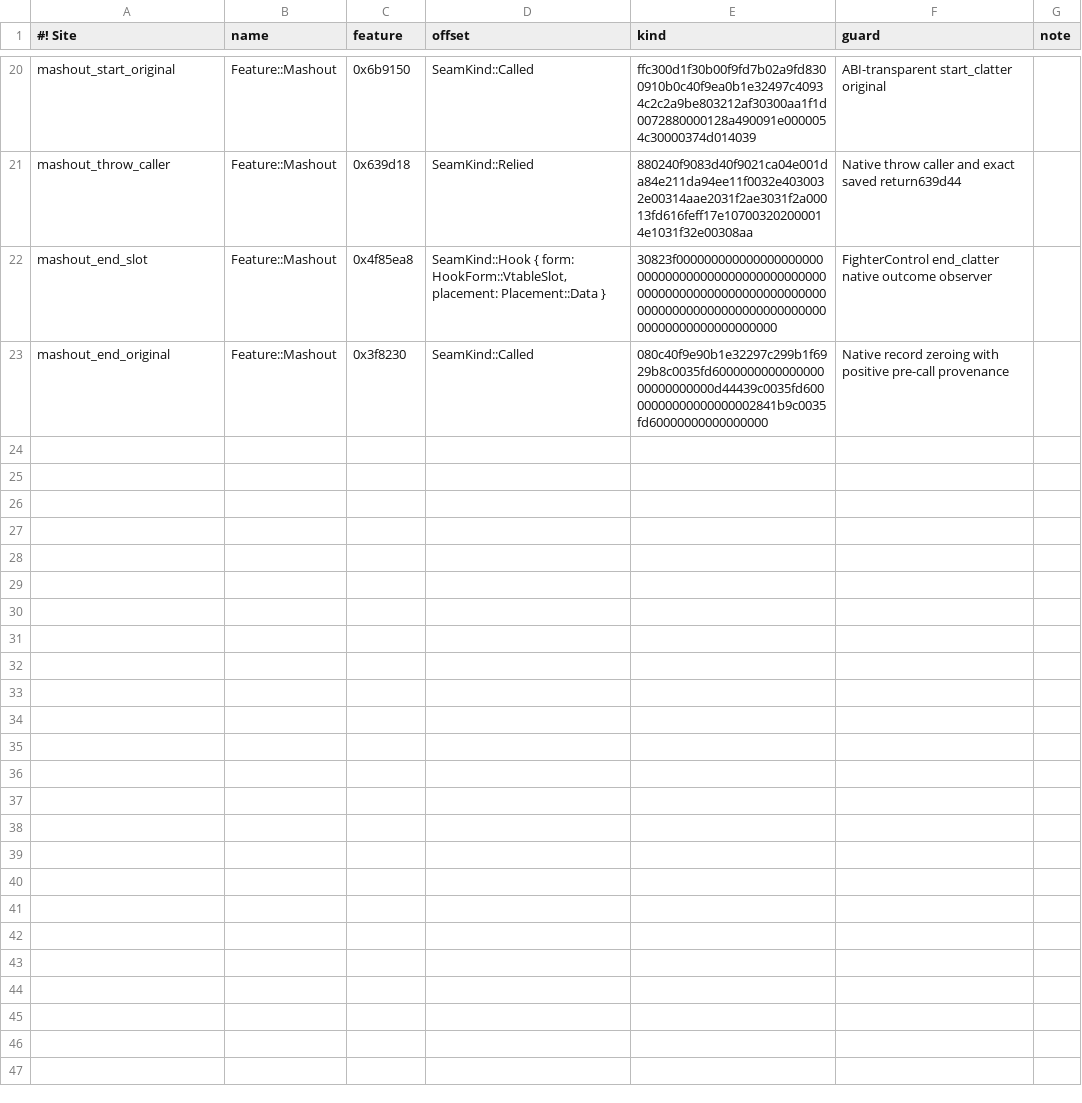
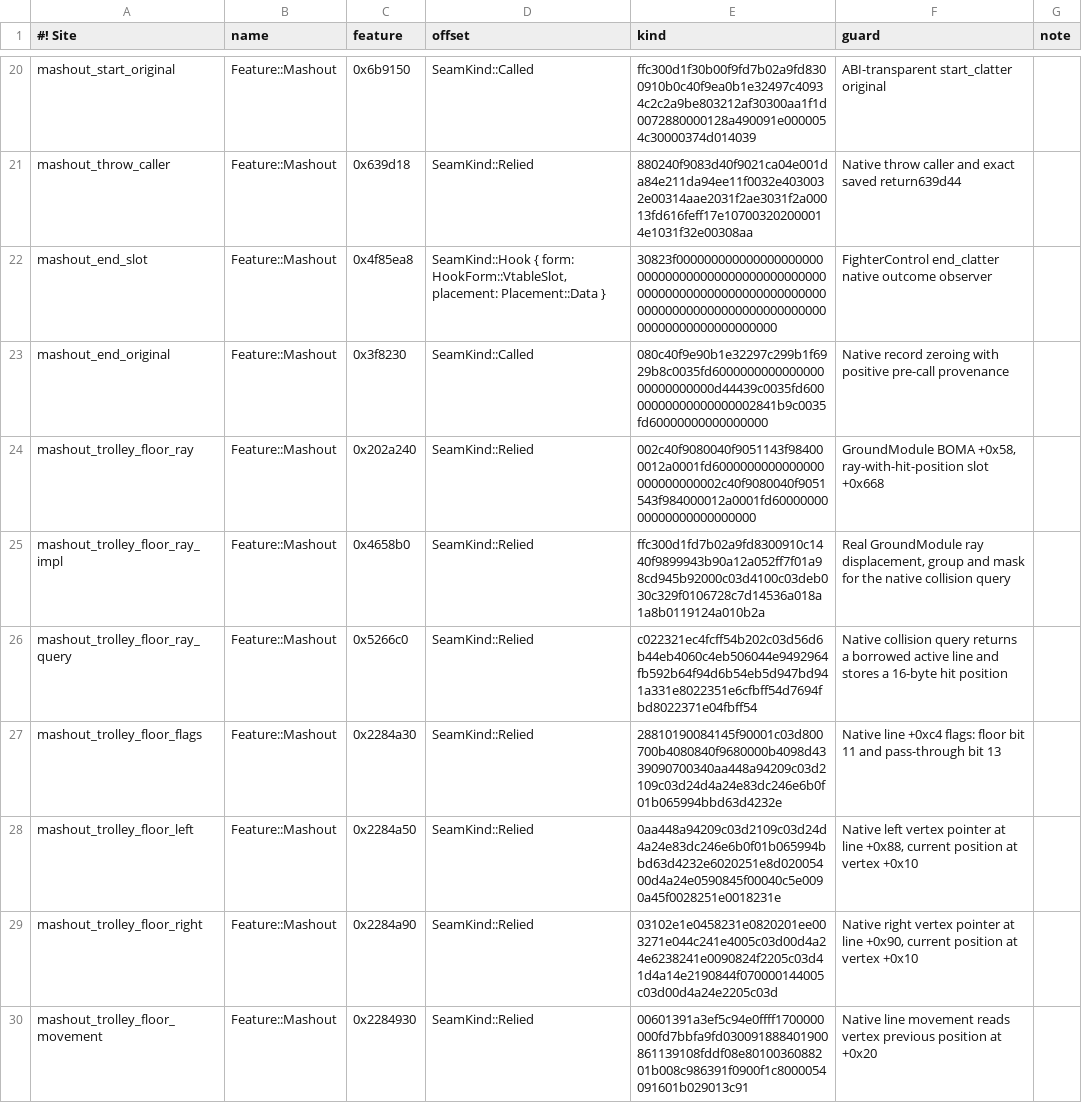
Before and after one commit to crashbandicode/TrainingRoomsForUltimate, a TSV file: data/tables/sites_mashout.SITES.tsv, drawn as a sheet; only a part is shown, gaps mark what is left out; the diff names each change by its address in the sheet, - before the commit and + after, or states it on an @@ line.

Commit message:
Use measured Trolley placement spacing in Mash out
Guard the complete cart runway with the live floor under P1 and scope the refusal to row 97.

```diff
--- a/data/tables/sites_mashout.SITES.tsv
+++ b/data/tables/sites_mashout.SITES.tsv
+row 24: mashout_trolley_floor_ray | Feature::Mashout | 0x202a240 | SeamKind::Relied | 002c40f9080040f9051143f984000012a0001fd6000000000000000000000000002c40f9080040f9051543f984000012a0001fd6000000000000000000000000 | GroundModule BOMA +0x58, ray-with-hit-position slot +0x668
+row 25: mashout_trolley_floor_ray_impl | Feature::Mashout | 0x4658b0 | SeamKind::Relied | ffc300d1fd7b02a9fd8300910c1440f9899943b90a12a052ff7f01a98cd945b92000c03d4100c03deb030c329f0106728c7d14536a018a1a8b0119124a010b2a | Real GroundModule ray displacement, group and mask for the native collision query
+row 26: mashout_trolley_floor_ray_query | Feature::Mashout | 0x5266c0 | SeamKind::Relied | c022321ec4fcff54b202c03d56d6b44eb4060c4eb506044e9492964fb592b64f94d6b54eb5d947bd941a331e8022351e6cfbff54d7694fbd8022371e04fbff54 | Native collision query returns a borrowed active line and stores a 16-byte hit position
+row 27: mashout_trolley_floor_flags | Feature::Mashout | 0x2284a30 | SeamKind::Relied | 28810190084145f90001c03d800700b4080840f9680000b4098d4339090700340aa448a94209c03d2109c03d24d4a24e83dc246e6b0f01b065994bbd63d4232e | Native line +0xc4 flags: floor bit 11 and pass-through bit 13
+row 28: mashout_trolley_floor_left | Feature::Mashout | 0x2284a50 | SeamKind::Relied | 0aa448a94209c03d2109c03d24d4a24e83dc246e6b0f01b065994bbd63d4232e6020251e8d02005400d4a24e0590845f00040c5e0090a45f0028251e0018231e | Native left vertex pointer at line +0x88, current position at vertex +0x10
+row 29: mashout_trolley_floor_right | Feature::Mashout | 0x2284a90 | SeamKind::Relied | 03102e1e0458231e0820201ee003271e044c241e4005c03d00d4a24e6238241e0090824f2205c03d41d4a14e2190844f070000144005c03d00d4a24e2205c03d | Native right vertex pointer at line +0x90, current position at vertex +0x10
+row 30: mashout_trolley_floor_movement | Feature::Mashout | 0x2284930 | SeamKind::Relied | 00601391a3ef5c94e0ffff1700000000fd7bbfa9fd030091888401900861139108fddf08e8010036088201b008c986391f0900f1c8000054091601b029013c91 | Native line movement reads vertex previous position at +0x20
```
Also changed, not shown: 6 other files.
